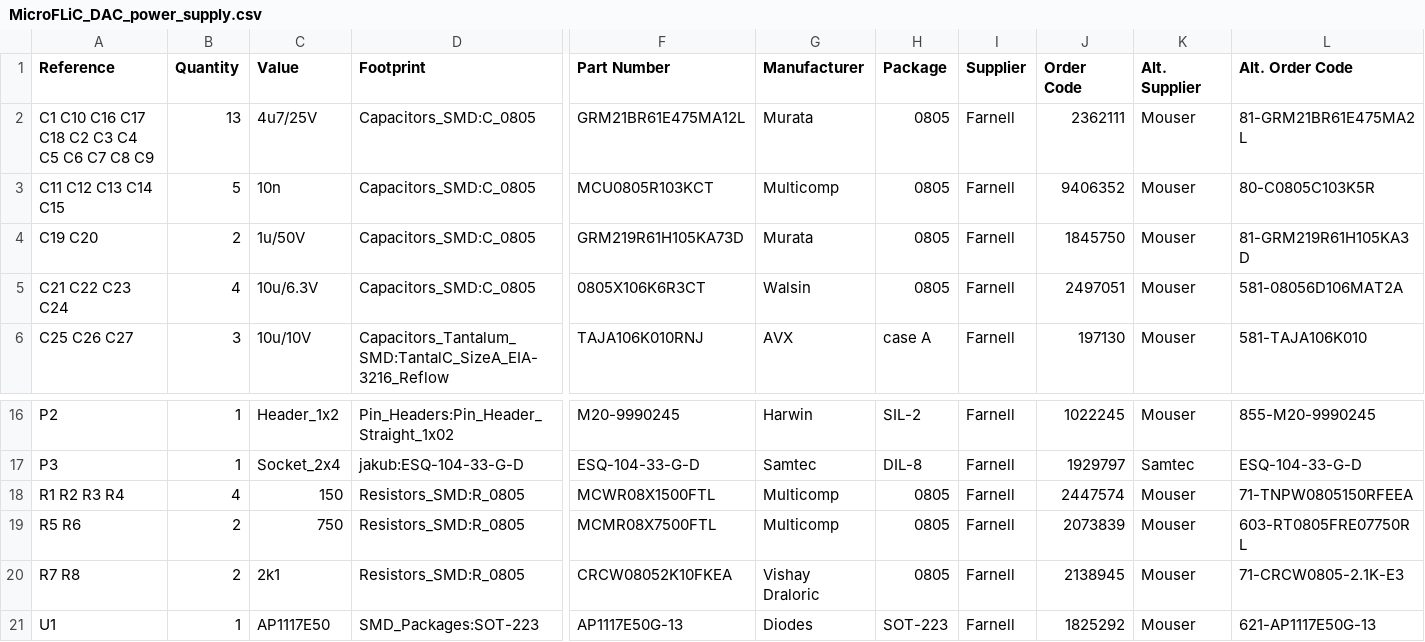
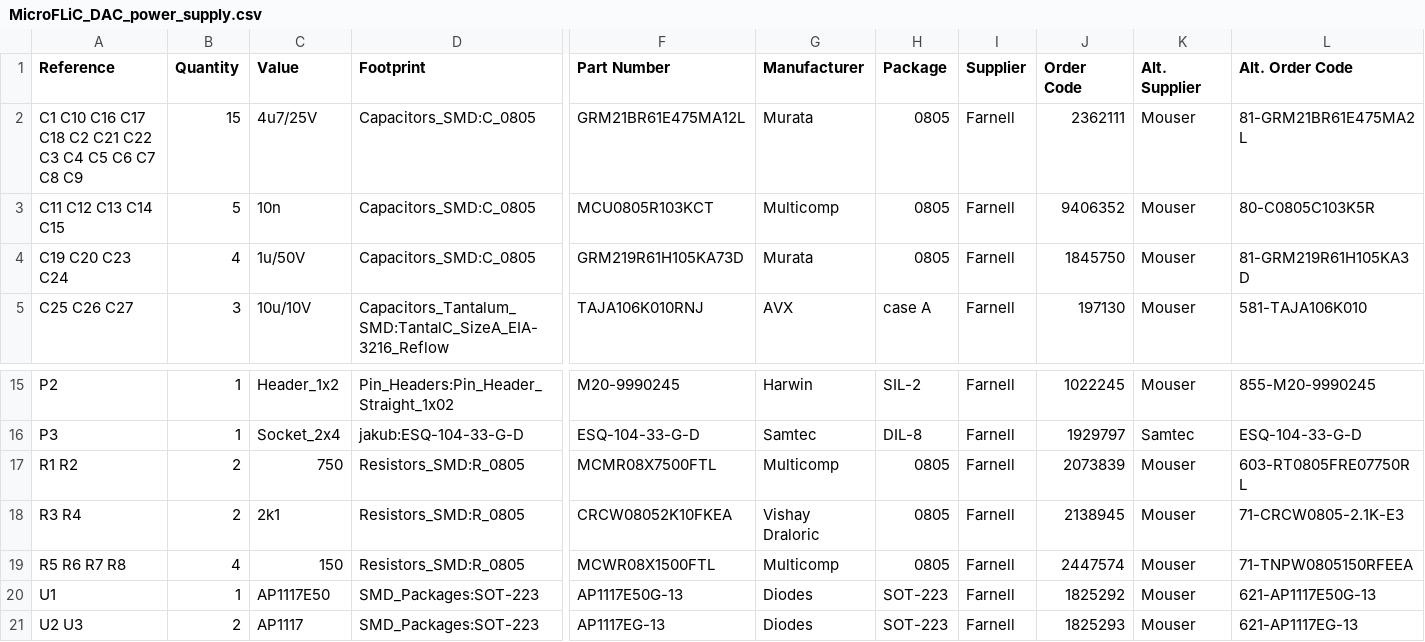
Before and after one commit to jnedbal/MicroFLiC_DAC_power_supply_1_2, a CSV file: MicroFLiC_DAC_power_supply.csv, drawn as a sheet; only a part is shown, gaps mark what is left out; the shorter side is filled out with more unchanged rows; removed rows and columns are numbered as before the commit, all else as after; rows hold the shown columns only; the diff names each change by its address in the sheet, - before the commit and + after, or states it on an @@ line.

Commit message:
Fixed LDO feedback resistors and capacitors

```diff
--- a/MicroFLiC_DAC_power_supply.csv
+++ b/MicroFLiC_DAC_power_supply.csv
-A2 (Reference): …C18 C2 C3 C4…
+A2 (Reference): …C18 C2 C21 C22 C3 C4…
-B2 (Quantity): 13
+B2 (Quantity): 15
-A4 (Reference): C19 C20
+A4 (Reference): C19 C20 C23 C24
-B4 (Quantity): 2
+B4 (Quantity): 4
-row 5: C21 C22 C23 C24 | 4 | 10u/6.3V | Capacitors_SMD:C_0805 | 0805X106K6R3CT | Walsin | 0805 | Farnell | 2497051 | Mouser | 581-08056D106MAT2A
-row 18: R1 R2 R3 R4 | 4 | 150 | Resistors_SMD:R_0805 | MCWR08X1500FTL | Multicomp | 0805 | Farnell | 2447574 | Mouser | 71-TNPW0805150RFEEA
-A17 (Reference): R5 R6
+A17 (Reference): R1 R2
-A18 (Reference): R7 R8
+A18 (Reference): R3 R4
+row 19: R5 R6 R7 R8 | 4 | 150 | Resistors_SMD:R_0805 | MCWR08X1500FTL | Multicomp | 0805 | Farnell | 2447574 | Mouser | 71-TNPW0805150RFEEA
```
Also changed, not shown: 6 other files.
